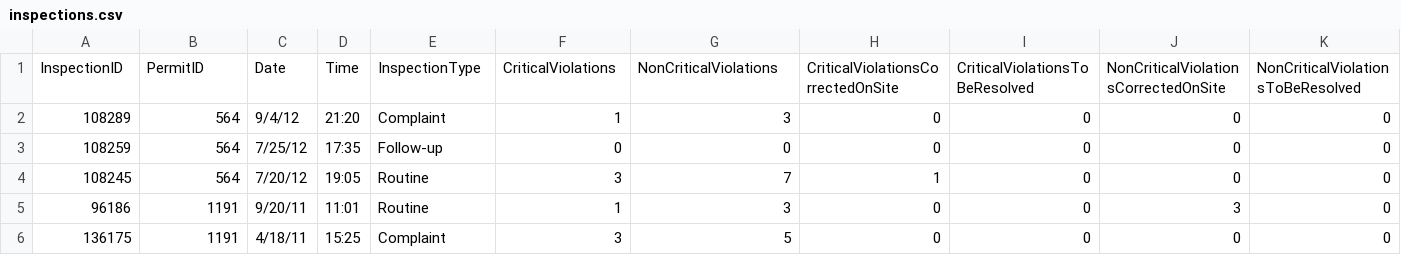
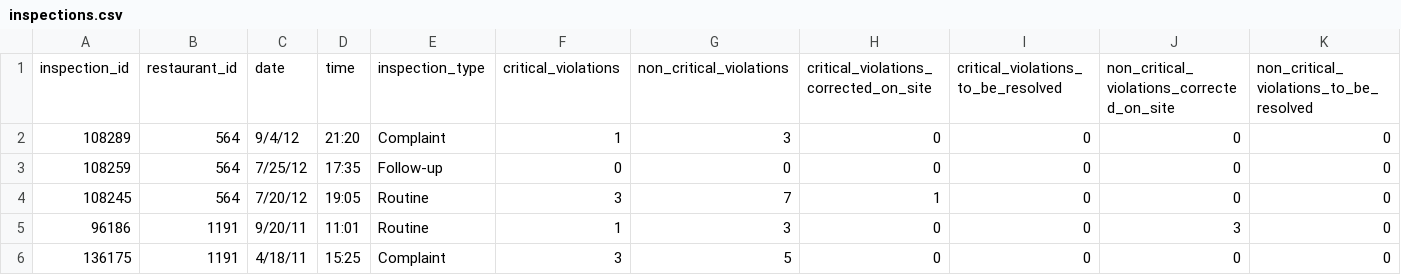
Before and after one commit to mugshepherd/GA-Project4, a CSV file: restofy/db/inspections.csv, drawn as a sheet; only a part is shown; removed rows and columns are numbered as before the commit, all else as after; the diff names each change by its address in the sheet, - before the commit and + after, or states it on an @@ line.

```diff
--- a/restofy/db/inspections.csv
+++ b/restofy/db/inspections.csv
-row 1: InspectionID | PermitID | Date | Time | InspectionType | CriticalViolations | NonCriticalViolations | CriticalViolationsCorrectedOnSite | CriticalViolationsToBeResolved | NonCriticalViolationsCorrectedOnSite | NonCriticalViolationsToBeResolved
+row 1: inspection_id | restaurant_id | date | time | inspection_type | critical_violations | non_critical_violations | critical_violations_corrected_on_site | critical_violations_to_be_resolved | non_critical_violations_corrected_on_site | non_critical_violations_to_be_resolved
```
Also changed, not shown: restofy/db/restaurants.csv, 10 other files.
